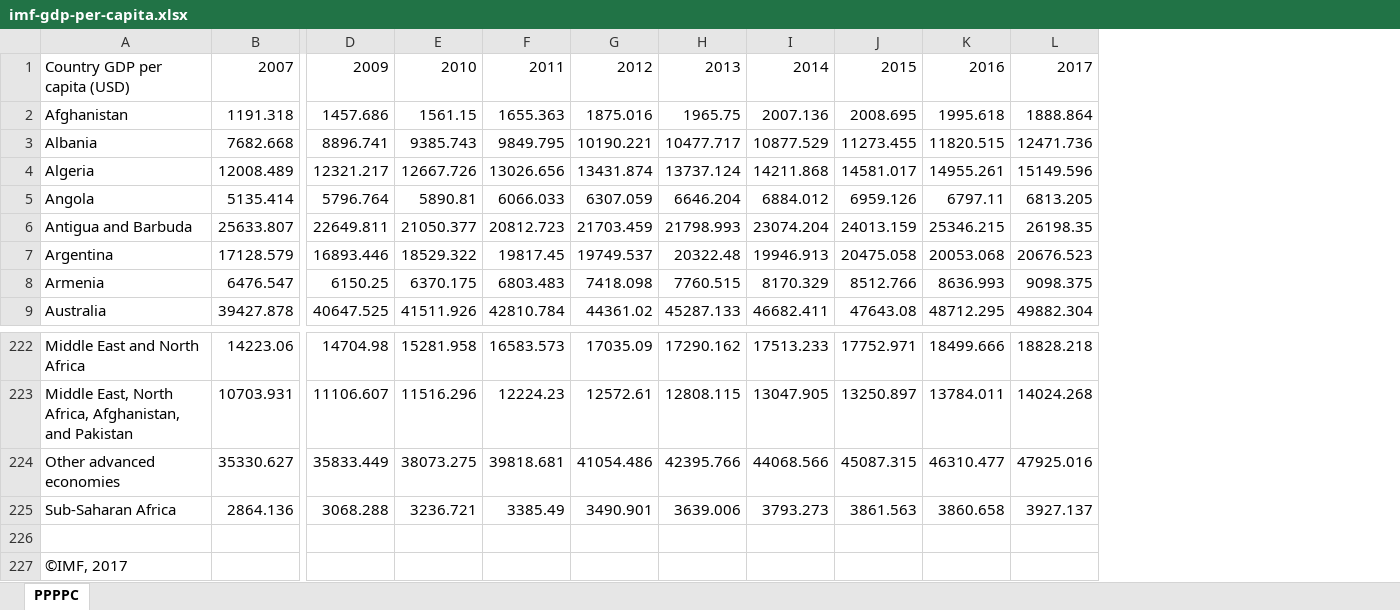
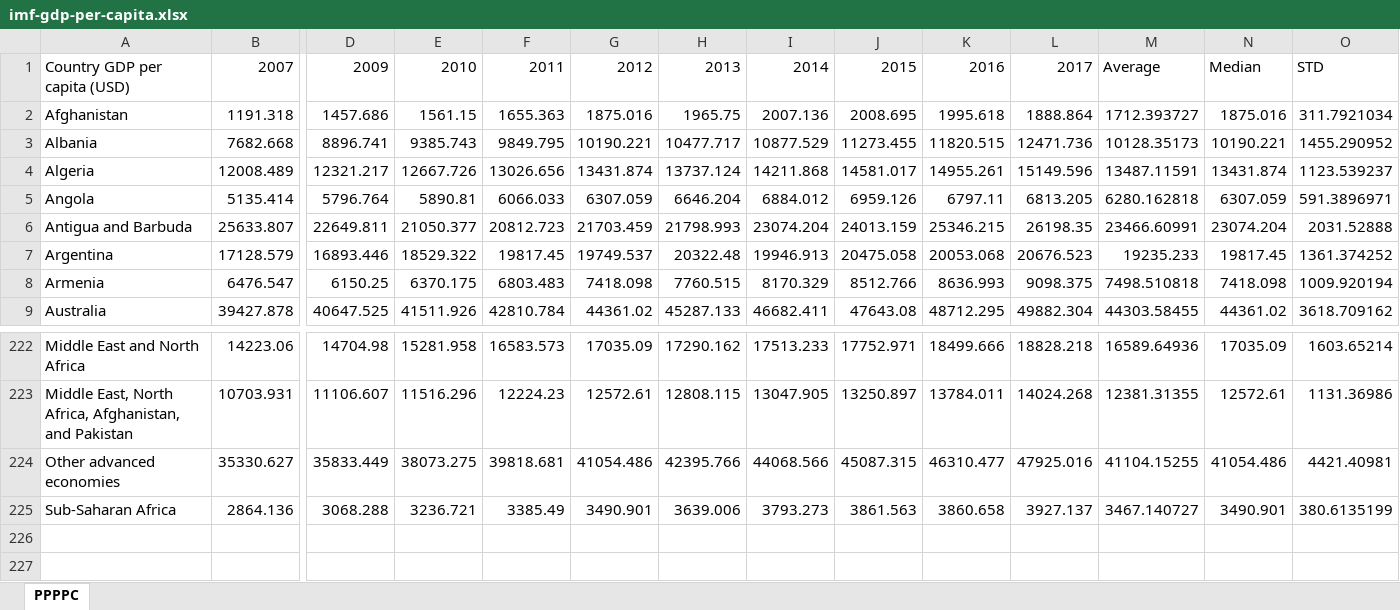
Before and after one commit to EliseLinker/wildlifeproject1, an Excel workbook: imf-gdp-per-capita.xlsx, sheet PPPPC, drawn as a sheet; only a part is shown, gaps mark what is left out; values as stored, in another font and other column widths than the file's, no borders; removed rows and columns are numbered as before the commit, all else as after; rows hold the shown columns only; the diff names each change by its address in the sheet, - before the commit and + after, or states it on an @@ line.

Commit message:
fixes to gdp excel

```diff
--- a/imf-gdp-per-capita.xlsx (sheet PPPPC)
+++ b/imf-gdp-per-capita.xlsx (sheet PPPPC)
+column M, rows 1-9: Average | 1712.393727 | 10128.35173 | 13487.11591 | 6280.162818 | 23466.60991 | 19235.233 | 7498.510818 | 44303.58455; rows 222-225: 16589.64936 | 12381.31355 | 41104.15255 | 3467.140727
+column N, rows 1-9: Median | 1875.016 | 10190.221 | 13431.874 | 6307.059 | 23074.204 | 19817.45 | 7418.098 | 44361.02; rows 222-225: 17035.09 | 12572.61 | 41054.486 | 3490.901
+column O, rows 1-9: STD | 311.7921034 | 1455.290952 | 1123.539237 | 591.3896971 | 2031.52888 | 1361.374252 | 1009.920194 | 3618.709162; rows 222-225: 1603.65214 | 1131.36986 | 4421.40981 | 380.6135199
-row 226: (empty)
-row 227: ©IMF, 2017
```
Also changed, not shown: 1 other file.
